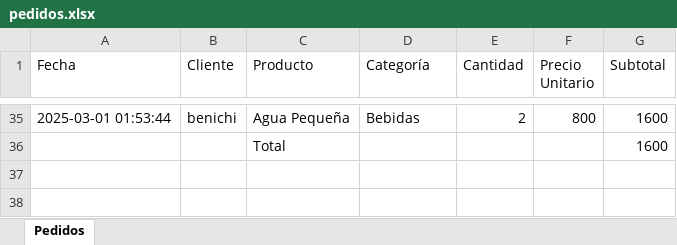
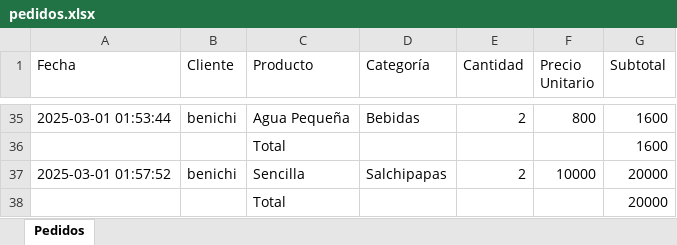
Before and after one commit to IngBenichi/Restaurant-Order-System, an Excel workbook: base_datos/pedidos.xlsx, sheet Pedidos, drawn as a sheet; only a part is shown, gaps mark what is left out; values as stored, in another font and other column widths than the file's, no borders; the diff names each change by its address in the sheet, - before the commit and + after, or states it on an @@ line.

```diff
--- a/base_datos/pedidos.xlsx (sheet Pedidos)
+++ b/base_datos/pedidos.xlsx (sheet Pedidos)
+row 37: 2025-03-01 01:57:52 | benichi | Sencilla | Salchipapas | 2 | 10000 | 20000
+row 38:  |  | Total |  |  |  | 20000
```
Also changed, not shown: 2 other files.
